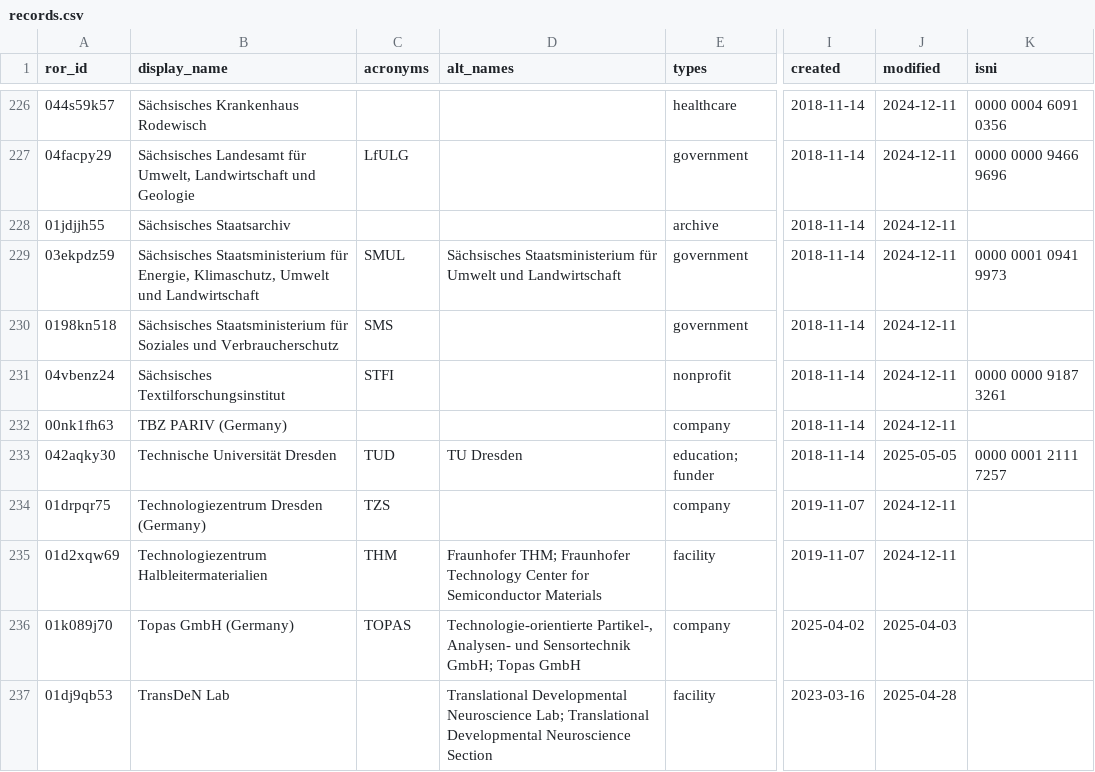
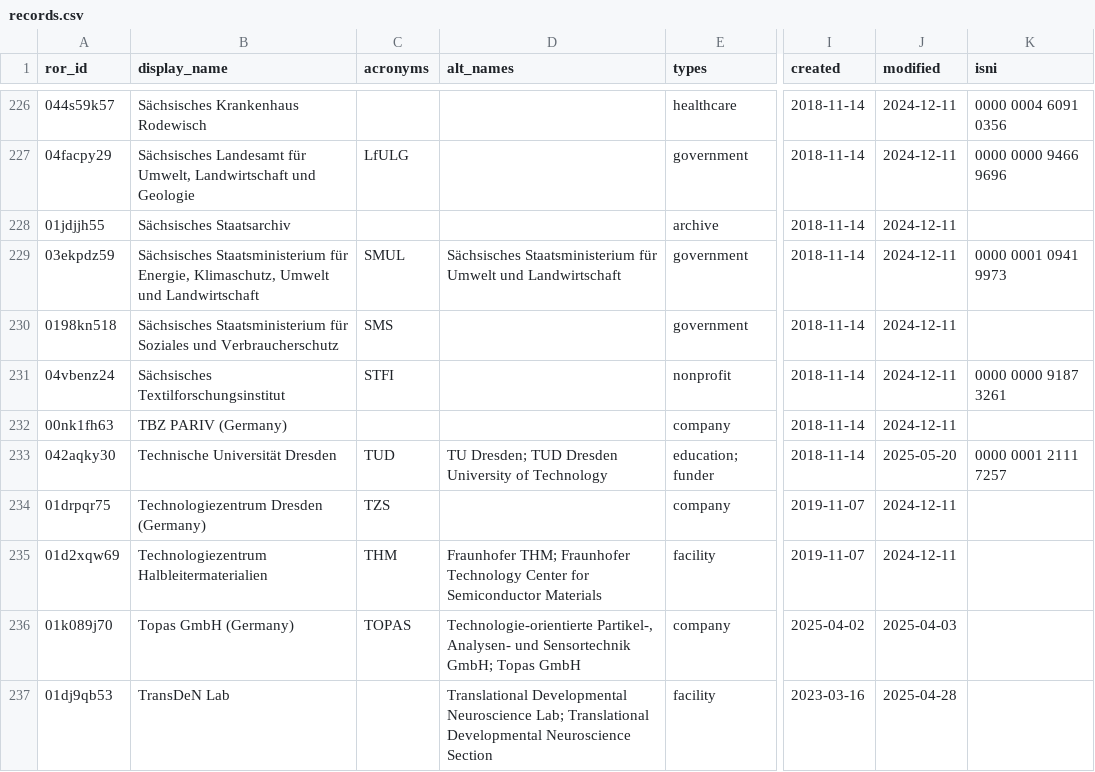
Before and after one commit to slub/saxon-ror, a CSV file: data/records.csv, drawn as a sheet; only a part is shown, gaps mark what is left out; the diff names each change by its address in the sheet, - before the commit and + after, or states it on an @@ line.

Commit message:
data: ROR dump v1.66 (2025-05-20)
Saxon subset: 256 records (v2 schema).
Source: ROR data dump v1.66, DOI 10.5281/zenodo.15475023 (concept 10.5281/zenodo.6347574).
Filtered from https://zenodo.org/records/15475023.

```diff
--- a/data/records.csv
+++ b/data/records.csv
-D233 (alt_names): TU Dresden
+D233 (alt_names): TU Dresden; TUD Dresden University of Technology
-J233 (modified): 2025-05-05
+J233 (modified): 2025-05-20
```
Also changed, not shown: 3 other files.
